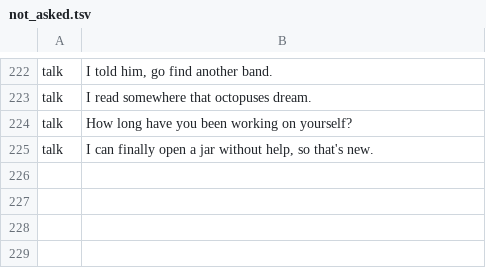
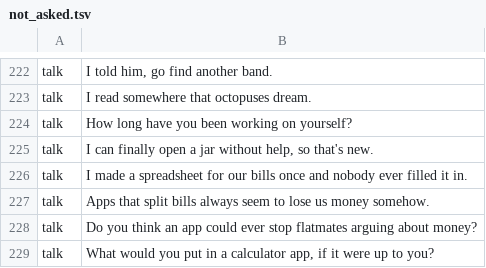
Before and after one commit to youngbryan97/aura, a TSV file: core/understanding/heard/not_asked.tsv, drawn as a sheet; only a part is shown, gaps mark what is left out; the diff names each change by its address in the sheet, - before the commit and + after, or states it on an @@ line.

```diff
--- a/core/understanding/heard/not_asked.tsv
+++ b/core/understanding/heard/not_asked.tsv
+row 226: talk | I made a spreadsheet for our bills once and nobody ever filled it in.
+row 227: talk | Apps that split bills always seem to lose us money somehow.
+row 228: talk | Do you think an app could ever stop flatmates arguing about money?
+row 229: talk | What would you put in a calculator app, if it were up to you?
```
Also changed, not shown: core/understanding/heard/asked.tsv, 2 other files.
